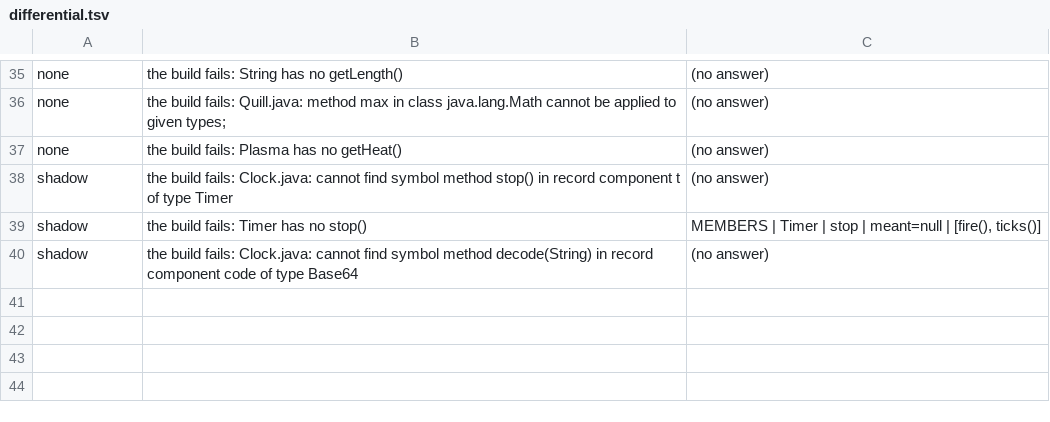
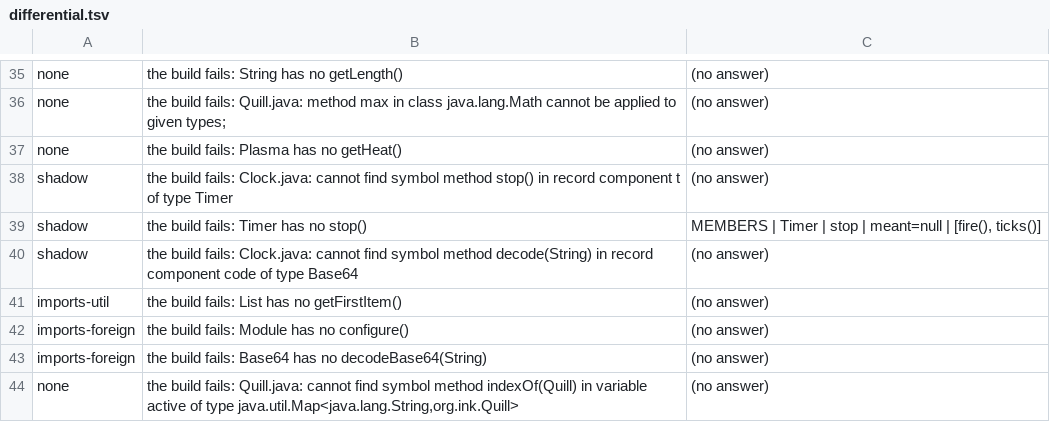
Before and after one commit to michael-sandy-walker/autobuilder, a TSV file: design/ports/receiver-questions/origin/differential.tsv, drawn as a sheet; only a part is shown, gaps mark what is left out.

```diff
--- a/design/ports/receiver-questions/origin/differential.tsv
+++ b/design/ports/receiver-questions/origin/differential.tsv
@@ -40 +40,5 @@ shadow	the build fails: Timer has no stop()	MEMBERS | Timer | stop | meant=null
 shadow	the build fails: Clock.java: cannot find symbol method decode(String) in record component code of type Base64	(no answer)
+imports-util	the build fails: List has no getFirstItem()	(no answer)
+imports-foreign	the build fails: Module has no configure()	(no answer)
+imports-foreign	the build fails: Base64 has no decodeBase64(String)	(no answer)
+none	the build fails: Quill.java: cannot find symbol method indexOf(Quill) in variable active of type java.util.Map<java.lang.String,org.ink.Quill>	(no answer)
```
Also changed, not shown: design/ports/receiver-questions/loop/differential.tsv, design/ports/receiver-questions/port/differential.tsv, 9 other files.
